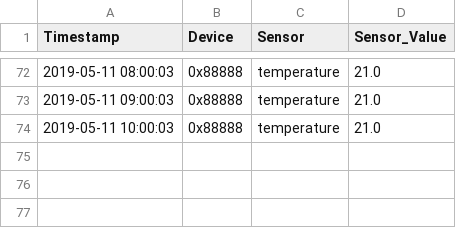
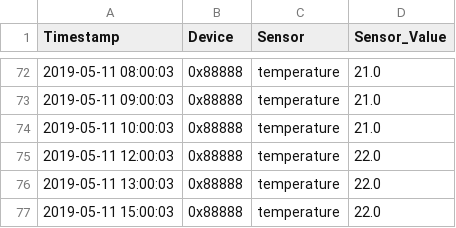
Before and after one commit to stanman71/Miranda, a CSV file: csv/test.csv, drawn as a sheet; only a part is shown, gaps mark what is left out.

```diff
--- a/csv/test.csv
+++ b/csv/test.csv
@@ -74 +74,4 @@ Timestamp,Device,Sensor,Sensor_Value
 2019-05-11 10:00:03,0x88888,temperature,21.0
+2019-05-11 12:00:03,0x88888,temperature,22.0
+2019-05-11 13:00:03,0x88888,temperature,22.0
+2019-05-11 15:00:03,0x88888,temperature,22.0
```
Also changed, not shown: csv/aqara.csv, logs/log_mqtt.csv, 13 other files.
